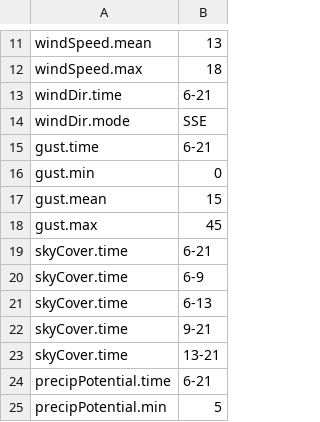
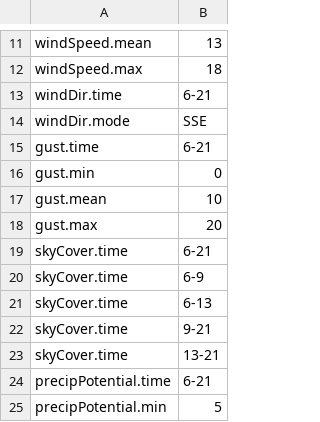
Before and after one commit to codingstar77/nlg2, a CSV file: input_csv.csv, drawn as a sheet; only a part is shown, gaps mark what is left out.

```diff
--- a/input_csv.csv
+++ b/input_csv.csv
@@ -16,4 +16,4 @@ gust.time,6-21
 gust.min,0
-gust.mean,15
-gust.max,45
+gust.mean,10
+gust.max,20
 skyCover.time,6-21
```
Also changed, not shown: 1 other file.
